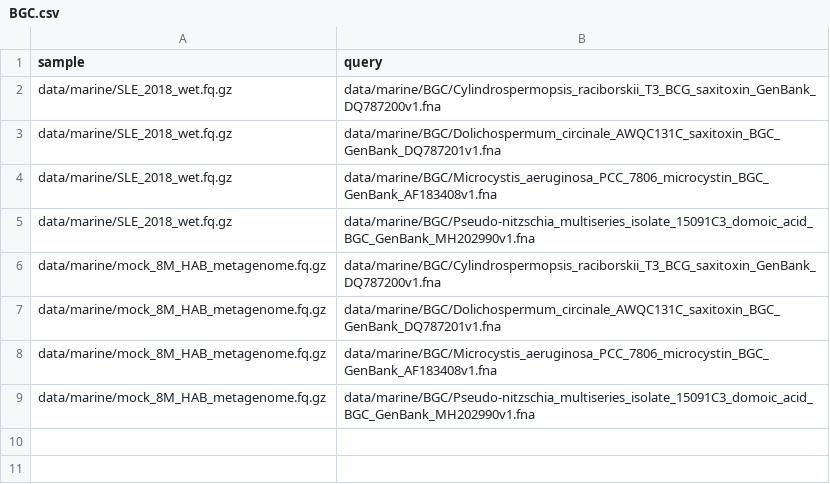
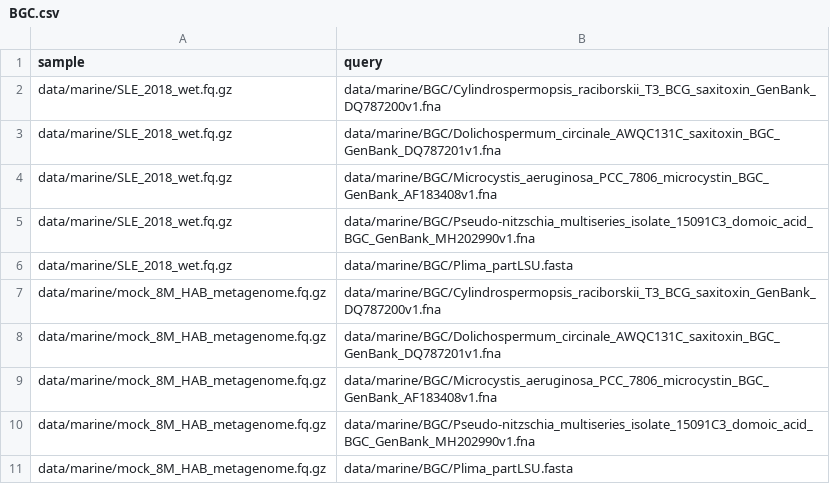
Before and after one commit to NCBI-Codeathons/bothie, a CSV file: data/BGC.csv, drawn as a sheet.

Commit message:
added partial LSU for P.lima producer of okadaic acid

```diff
--- a/data/BGC.csv
+++ b/data/BGC.csv
@@ -5,2 +5,3 @@ data/marine/SLE_2018_wet.fq.gz,data/marine/BGC/Microcystis_aeruginosa_PCC_7806_m
 data/marine/SLE_2018_wet.fq.gz,data/marine/BGC/Pseudo-nitzschia_multiseries_isolate_15091C3_domoic_acid_BGC_GenBank_MH202990v1.fna
+data/marine/SLE_2018_wet.fq.gz,data/marine/BGC/Plima_partLSU.fasta
 data/marine/mock_8M_HAB_metagenome.fq.gz,data/marine/BGC/Cylindrospermopsis_raciborskii_T3_BCG_saxitoxin_GenBank_DQ787200v1.fna
@@ -9 +10,2 @@ data/marine/mock_8M_HAB_metagenome.fq.gz,data/marine/BGC/Microcystis_aeruginosa_
 data/marine/mock_8M_HAB_metagenome.fq.gz,data/marine/BGC/Pseudo-nitzschia_multiseries_isolate_15091C3_domoic_acid_BGC_GenBank_MH202990v1.fna
+data/marine/mock_8M_HAB_metagenome.fq.gz,data/marine/BGC/Plima_partLSU.fasta
```
